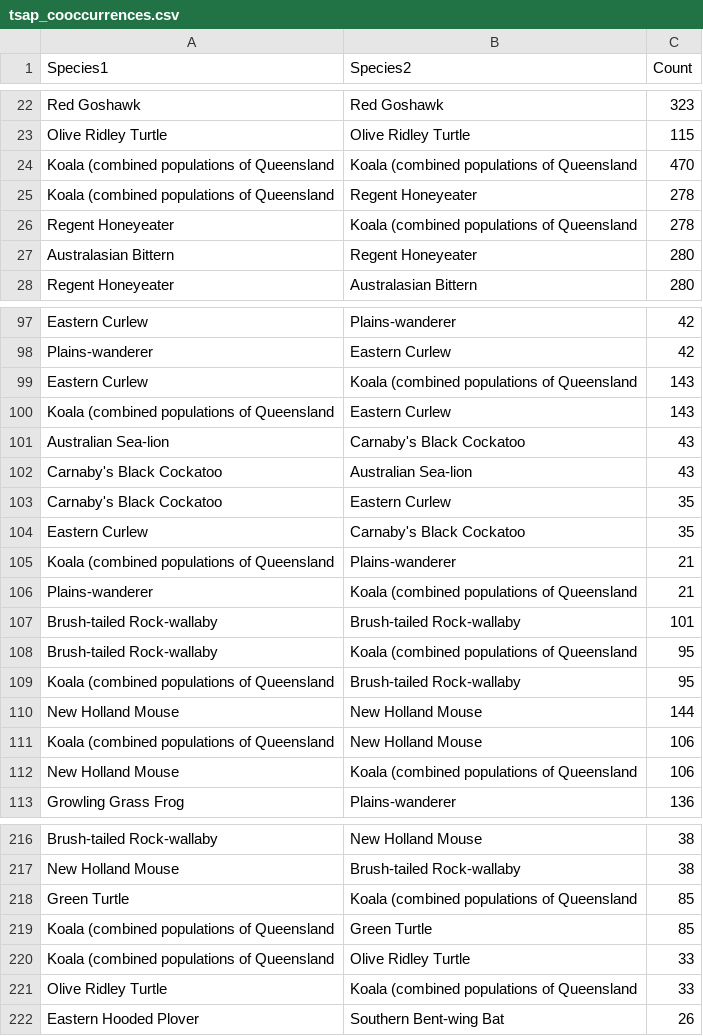
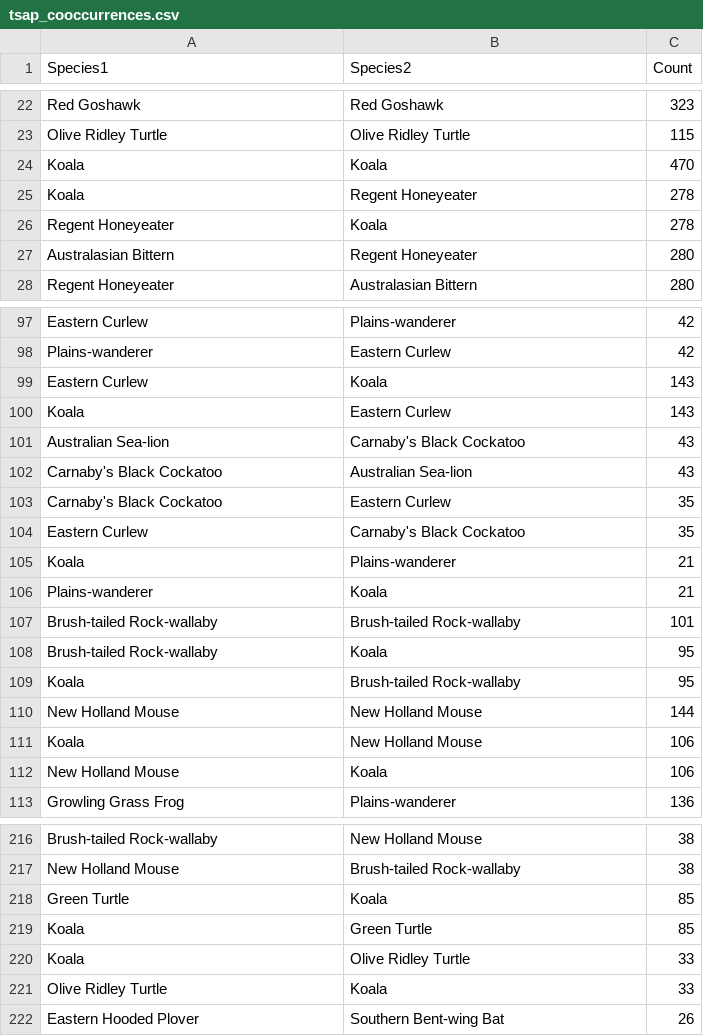
Before and after one commit to L-u-c-a-s-C/FIT3179, a CSV file: tsap_cooccurrences.csv, drawn as a sheet; only a part is shown, gaps mark what is left out; the diff covers the shown part only.

Commit message:
Update tsap_cooccurrences.csv
Fix Koala description (previously truncated because there were commas between states koalas were found in)

```diff
--- a/tsap_cooccurrences.csv
+++ b/tsap_cooccurrences.csv
@@ -23,5 +23,5 @@ Red Goshawk,Red Goshawk,323
 Olive Ridley Turtle,Olive Ridley Turtle,115
-Koala (combined populations of Queensland,Koala (combined populations of Queensland,470
-Koala (combined populations of Queensland,Regent Honeyeater,278
-Regent Honeyeater,Koala (combined populations of Queensland,278
+Koala,Koala,470
+Koala,Regent Honeyeater,278
+Regent Honeyeater,Koala,278
 Australasian Bittern,Regent Honeyeater,280
@@ -98,4 +98,4 @@ Eastern Curlew,Plains-wanderer,42
 Plains-wanderer,Eastern Curlew,42
-Eastern Curlew,Koala (combined populations of Queensland,143
-Koala (combined populations of Queensland,Eastern Curlew,143
+Eastern Curlew,Koala,143
+Koala,Eastern Curlew,143
 Australian Sea-lion,Carnaby's Black Cockatoo,43
@@ -104,10 +104,10 @@ Carnaby's Black Cockatoo,Eastern Curlew,35
 Eastern Curlew,Carnaby's Black Cockatoo,35
-Koala (combined populations of Queensland,Plains-wanderer,21
-Plains-wanderer,Koala (combined populations of Queensland,21
+Koala,Plains-wanderer,21
+Plains-wanderer,Koala,21
 Brush-tailed Rock-wallaby,Brush-tailed Rock-wallaby,101
-Brush-tailed Rock-wallaby,Koala (combined populations of Queensland,95
-Koala (combined populations of Queensland,Brush-tailed Rock-wallaby,95
+Brush-tailed Rock-wallaby,Koala,95
+Koala,Brush-tailed Rock-wallaby,95
 New Holland Mouse,New Holland Mouse,144
-Koala (combined populations of Queensland,New Holland Mouse,106
-New Holland Mouse,Koala (combined populations of Queensland,106
+Koala,New Holland Mouse,106
+New Holland Mouse,Koala,106
 Growling Grass Frog,Plains-wanderer,136
@@ -217,6 +217,6 @@ Brush-tailed Rock-wallaby,New Holland Mouse,38
 New Holland Mouse,Brush-tailed Rock-wallaby,38
-Green Turtle,Koala (combined populations of Queensland,85
-Koala (combined populations of Queensland,Green Turtle,85
-Koala (combined populations of Queensland,Olive Ridley Turtle,33
-Olive Ridley Turtle,Koala (combined populations of Queensland,33
+Green Turtle,Koala,85
+Koala,Green Turtle,85
+Koala,Olive Ridley Turtle,33
+Olive Ridley Turtle,Koala,33
 Eastern Hooded Plover,Southern Bent-wing Bat,26
```
Also changed, not shown: 16 edited cells elsewhere in this file.
